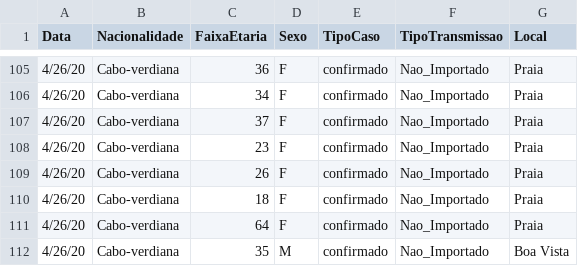
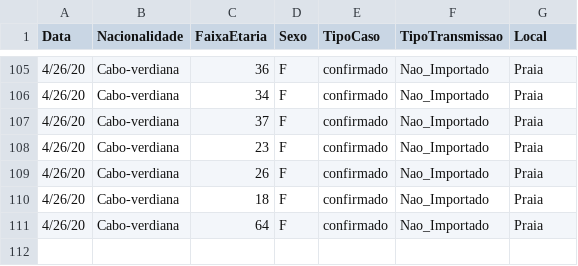
Before and after one commit to marovski/covid19cvdata, a CSV file: data-raw/csv/cvcovid19_raw.csv, drawn as a sheet; only a part is shown, gaps mark what is left out; the diff names each change by its address in the sheet, - before the commit and + after, or states it on an @@ line.

Commit message:
repair

```diff
--- a/data-raw/csv/cvcovid19_raw.csv
+++ b/data-raw/csv/cvcovid19_raw.csv
-row 112: 4/26/20 | Cabo-verdiana | 35 | M | confirmado | Nao_Importado | Boa Vista
```
